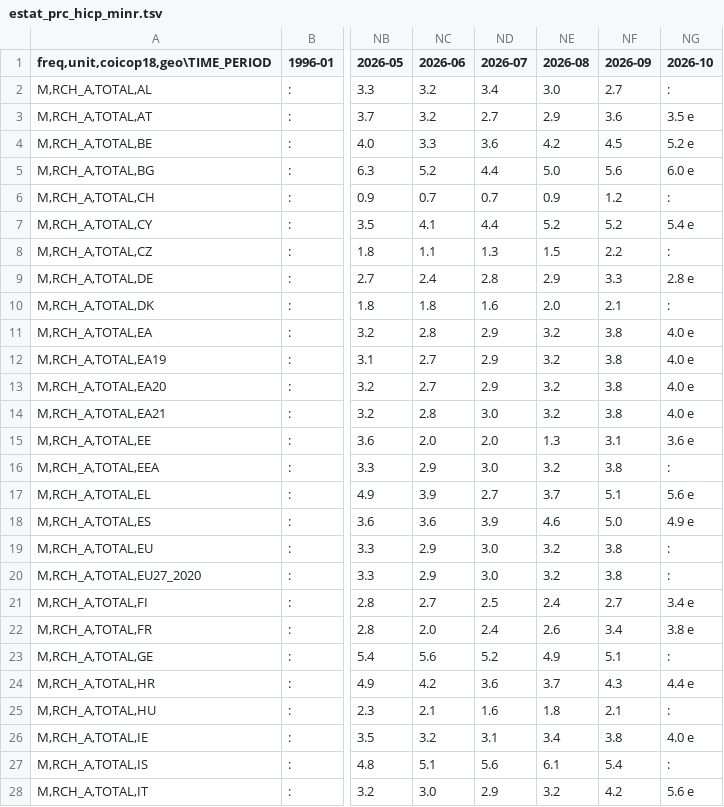
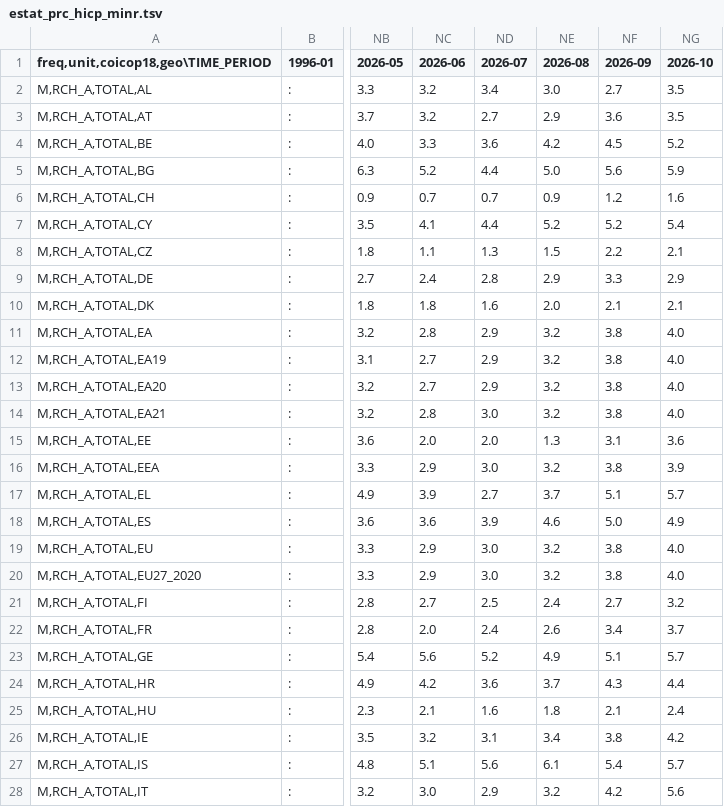
Before and after one commit to pbberlin/ecb-monitor-website, a TSV file: scripts/eurostat/estat_prc_hicp_minr.tsv, drawn as a sheet; only a part is shown, gaps mark what is left out; the diff covers the shown part only; the diff names each change by its address in the sheet, - before the commit and + after, or states it on an @@ line.

```diff
--- a/scripts/eurostat/estat_prc_hicp_minr.tsv
+++ b/scripts/eurostat/estat_prc_hicp_minr.tsv
-NG2 (2026-10): :
+NG2 (2026-10): 3.5
-NG3 (2026-10): 3.5 e
+NG3 (2026-10): 3.5
-NG4 (2026-10): 5.2 e
+NG4 (2026-10): 5.2
-NG5 (2026-10): 6.0 e
+NG5 (2026-10): 5.9
-NG6 (2026-10): :
+NG6 (2026-10): 1.6
-NG7 (2026-10): 5.4 e
+NG7 (2026-10): 5.4
-NG8 (2026-10): :
+NG8 (2026-10): 2.1
-NG9 (2026-10): 2.8 e
+NG9 (2026-10): 2.9
-NG10 (2026-10): :
+NG10 (2026-10): 2.1
-NG11:NG14 (2026-10): 4.0 e
+NG11:NG14 (2026-10): 4.0
-NG15 (2026-10): 3.6 e
+NG15 (2026-10): 3.6
-NG16 (2026-10): :
+NG16 (2026-10): 3.9
-NG17 (2026-10): 5.6 e
+NG17 (2026-10): 5.7
-NG18 (2026-10): 4.9 e
+NG18 (2026-10): 4.9
-NG19:NG20 (2026-10): :
+NG19:NG20 (2026-10): 4.0
-NG21 (2026-10): 3.4 e
+NG21 (2026-10): 3.2
-NG22 (2026-10): 3.8 e
+NG22 (2026-10): 3.7
-NG23 (2026-10): :
+NG23 (2026-10): 5.7
-NG24 (2026-10): 4.4 e
+NG24 (2026-10): 4.4
-NG25 (2026-10): :
+NG25 (2026-10): 2.4
-NG26 (2026-10): 4.0 e
+NG26 (2026-10): 4.2
-NG27 (2026-10): :
+NG27 (2026-10): 5.7
-NG28 (2026-10): 5.6 e
+NG28 (2026-10): 5.6
```
Also changed, not shown: 16 edited cells elsewhere in this file, static/dl/eurostat_hicp.csv, 1 other file.
